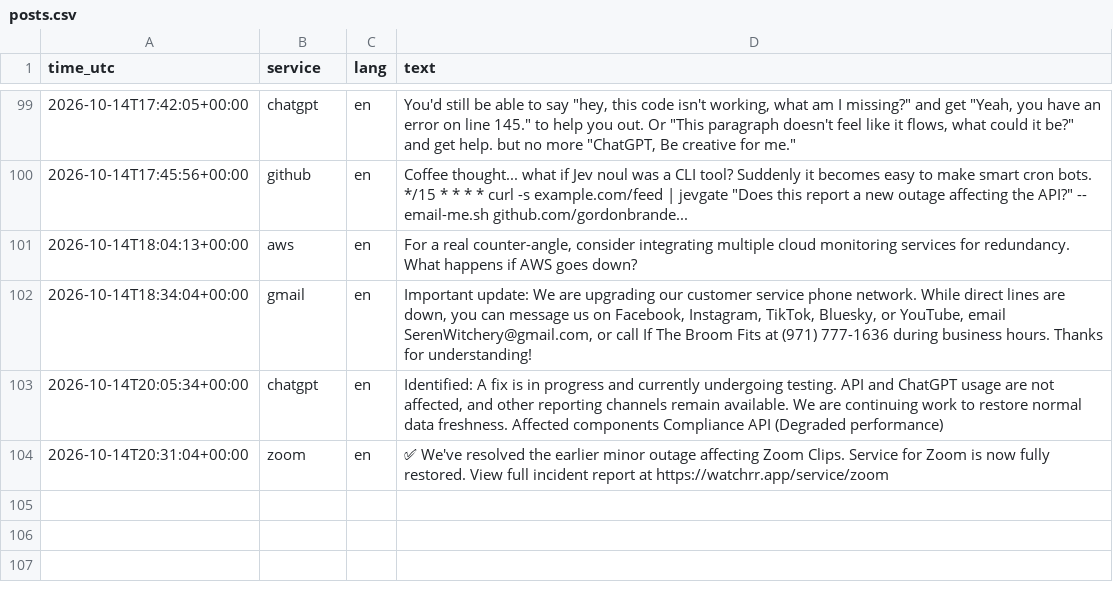
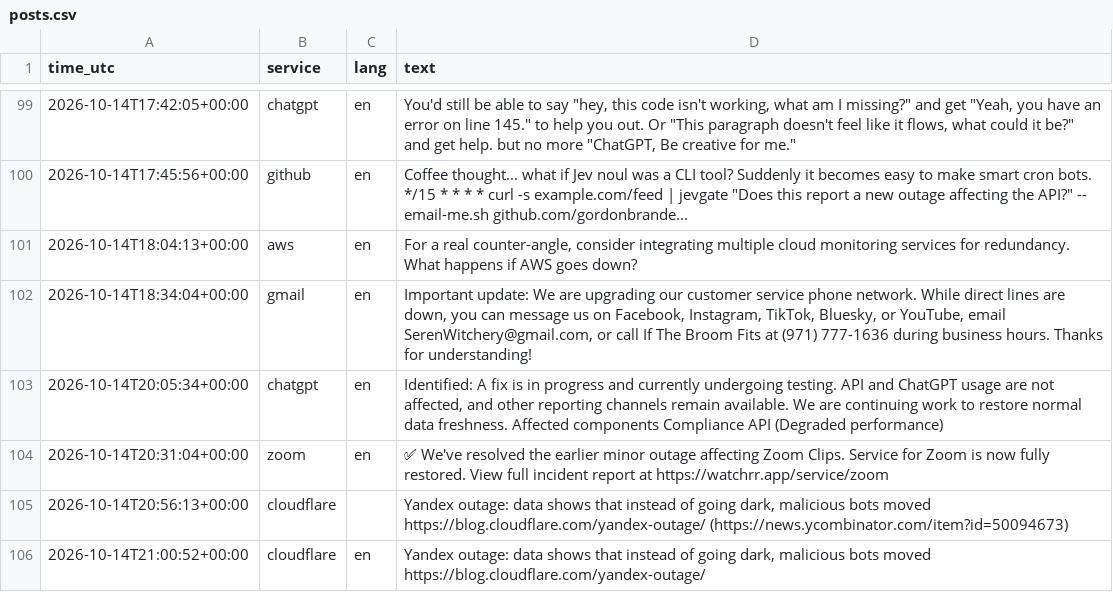
Before and after one commit to 8Y12N/ai4g-portfolio-Yazan_Nemo, a CSV file: Term 1/Week 6/hackathon/data/posts.csv, drawn as a sheet; only a part is shown, gaps mark what is left out; the diff names each change by its address in the sheet, - before the commit and + after, or states it on an @@ line.

```diff
--- a/Term 1/Week 6/hackathon/data/posts.csv
+++ b/Term 1/Week 6/hackathon/data/posts.csv
+row 105: 2026-10-14T20:56:13+00:00 | cloudflare |  | Yandex outage: data shows that instead of going dark, malicious bots moved https://blog.cloudflare.com/yandex-outage/ (https://news.ycombinator.com/item?id=50094673)
+row 106: 2026-10-14T21:00:52+00:00 | cloudflare | en | Yandex outage: data shows that instead of going dark, malicious bots moved https://blog.cloudflare.com/yandex-outage/
```
Also changed, not shown: Term 1/Week 6/hackathon/data/sentiment.csv, 1 other file.
